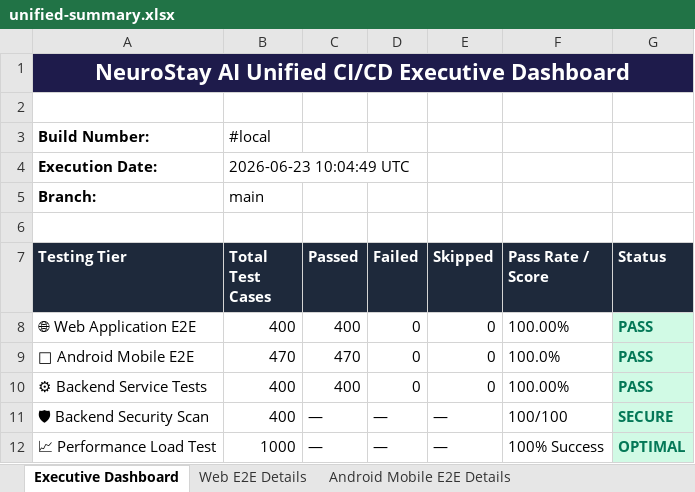
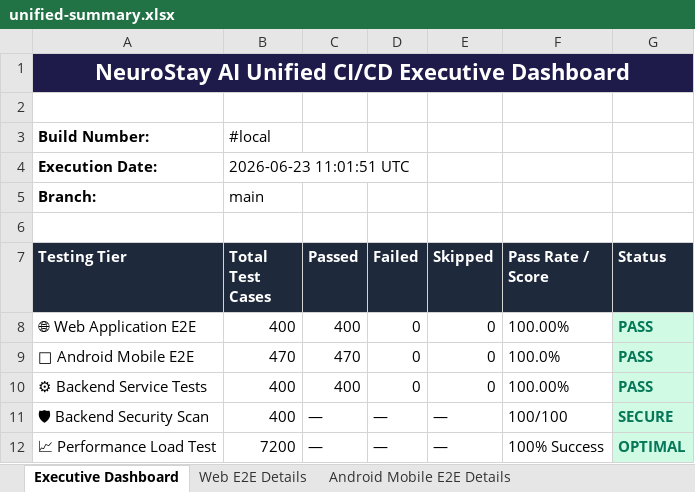
Before and after one commit to karthik17-17/pddtesting, an Excel workbook: unified-reports/unified-summary.xlsx, sheet Executive Dashboard, drawn as a sheet; values as stored, in another font and other column widths than the file's, no borders; the diff names each change by its address in the sheet, - before the commit and + after, or states it on an @@ line.

Commit message:
feat(perf): integrate baseline load test metrics and configuration

```diff
--- a/unified-reports/unified-summary.xlsx (sheet Executive Dashboard)
+++ b/unified-reports/unified-summary.xlsx (sheet Executive Dashboard)
-B4 (Total Test Cases): 2026-06-23 10:04:49 UTC
+B4 (Total Test Cases): 2026-06-23 11:01:51 UTC
-B12 (Total Test Cases): 1000
+B12 (Total Test Cases): 7200
```
Also changed, not shown: 5 other files.
